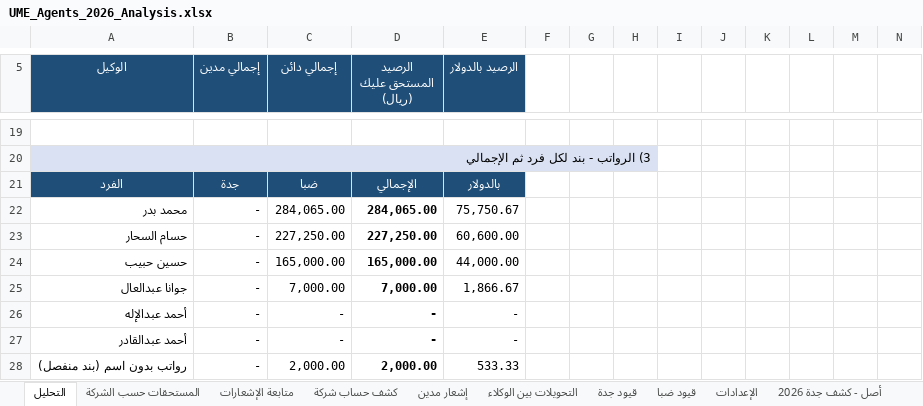
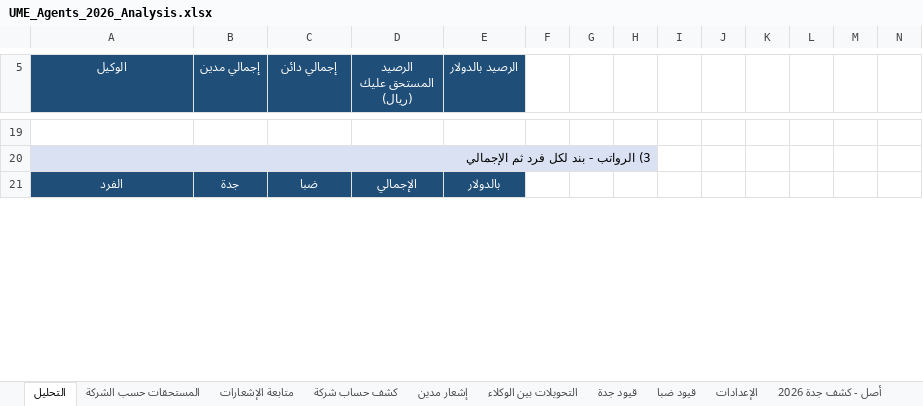
Before and after one commit to Mohamedelsayed1308/ume-pms-frontend, an Excel workbook: UME_Agents_2026_Analysis.xlsx, sheet التحليل, drawn as a sheet; only a part is shown, gaps mark what is left out; values as stored, in another font and other column widths than the file's, no borders; removed rows and columns are numbered as before the commit, all else as after; rows hold the shown columns only; the diff covers the shown part only; the diff names each change by its address in the sheet, - before the commit and + after, or states it on an @@ line.

```diff
--- a/UME_Agents_2026_Analysis.xlsx (sheet التحليل)
+++ b/UME_Agents_2026_Analysis.xlsx (sheet التحليل)
-B20:H20 fill: #D9E1F2
+B20:H20 fill: none
-row 22: محمد بدر | - | 284,065.00 | 284,065.00 | 75,750.67
-row 23: حسام السحار | - | 227,250.00 | 227,250.00 | 60,600.00
-row 24: حسين حبيب | - | 165,000.00 | 165,000.00 | 44,000.00
-row 25: جوانا عبدالعال | - | 7,000.00 | 7,000.00 | 1,866.67
-row 26: أحمد عبدالإله | - | - | - | -
-row 27: أحمد عبدالقادر | - | - | - | -
-row 28: رواتب بدون اسم (بند منفصل) | - | 2,000.00 | 2,000.00 | 533.33
```
Also changed, not shown: 83 added rows, 76 removed rows, 4 edited cells and cell formats elsewhere in this sheet, sheet قيود ضبا, sheet قيود جدة, sheet كشف حساب شركة, sheet متابعة الإشعارات, sheet التحويلات بين الوكلاء, sheet إشعار مدين, 5 more sheets, formulas that keep their value, charts or pictures.
